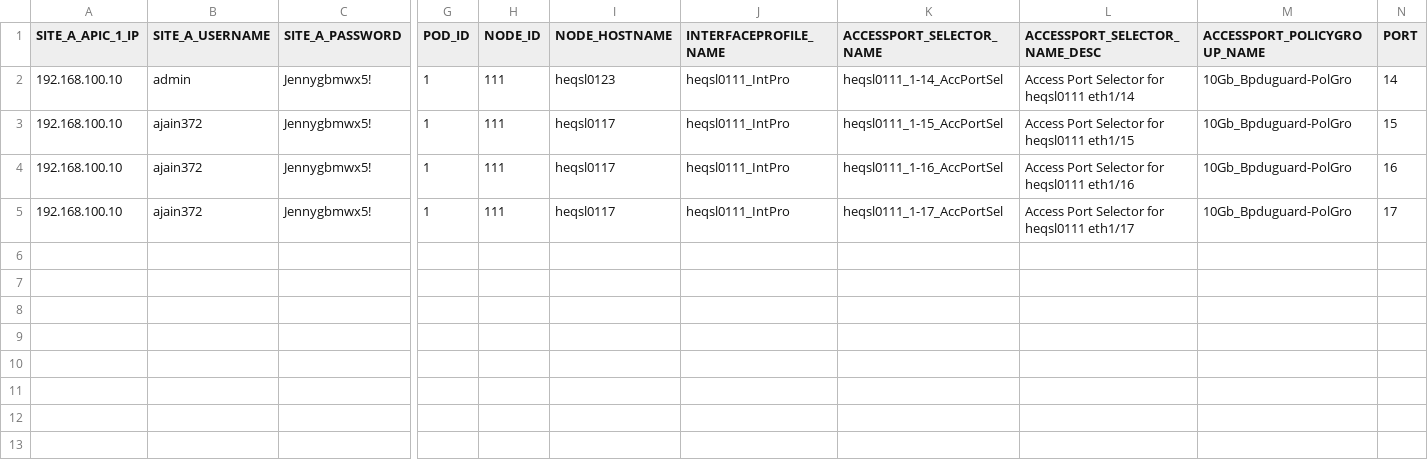
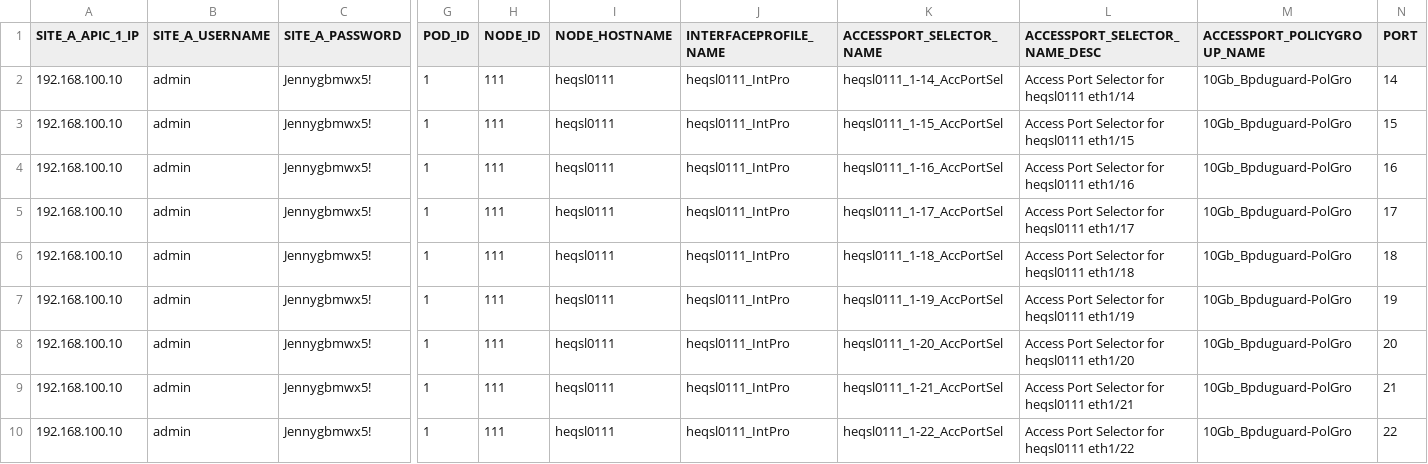
Before and after one commit to eddyedwards454/Postman_HK1, a CSV file: Wayne Test Port Migration APIC.csv, drawn as a sheet; only a part is shown, gaps mark what is left out; rows hold the shown columns only; the diff names each change by its address in the sheet, - before the commit and + after, or states it on an @@ line.

Commit message:
CVS_Updated1

```diff
--- a/Wayne Test Port Migration APIC.csv
+++ b/Wayne Test Port Migration APIC.csv
-I2 (NODE_HOSTNAME): heqsl0123
+I2 (NODE_HOSTNAME): heqsl0111
-B3:B5 (SITE_A_USERNAME): ajain372
+B3:B5 (SITE_A_USERNAME): admin
-I3:I5 (NODE_HOSTNAME): heqsl0117
+I3:I5 (NODE_HOSTNAME): heqsl0111
+row 6: 192.168.100.10 | admin | Jennygbmwx5! | 1 | 111 | heqsl0111 | heqsl0111_IntPro | heqsl0111_1-18_AccPortSel | Access Port Selector for heqsl0111 eth1/18 | 10Gb_Bpduguard-PolGro | 18
+row 7: 192.168.100.10 | admin | Jennygbmwx5! | 1 | 111 | heqsl0111 | heqsl0111_IntPro | heqsl0111_1-19_AccPortSel | Access Port Selector for heqsl0111 eth1/19 | 10Gb_Bpduguard-PolGro | 19
+row 8: 192.168.100.10 | admin | Jennygbmwx5! | 1 | 111 | heqsl0111 | heqsl0111_IntPro | heqsl0111_1-20_AccPortSel | Access Port Selector for heqsl0111 eth1/20 | 10Gb_Bpduguard-PolGro | 20
+row 9: 192.168.100.10 | admin | Jennygbmwx5! | 1 | 111 | heqsl0111 | heqsl0111_IntPro | heqsl0111_1-21_AccPortSel | Access Port Selector for heqsl0111 eth1/21 | 10Gb_Bpduguard-PolGro | 21
+row 10: 192.168.100.10 | admin | Jennygbmwx5! | 1 | 111 | heqsl0111 | heqsl0111_IntPro | heqsl0111_1-22_AccPortSel | Access Port Selector for heqsl0111 eth1/22 | 10Gb_Bpduguard-PolGro | 22
```
